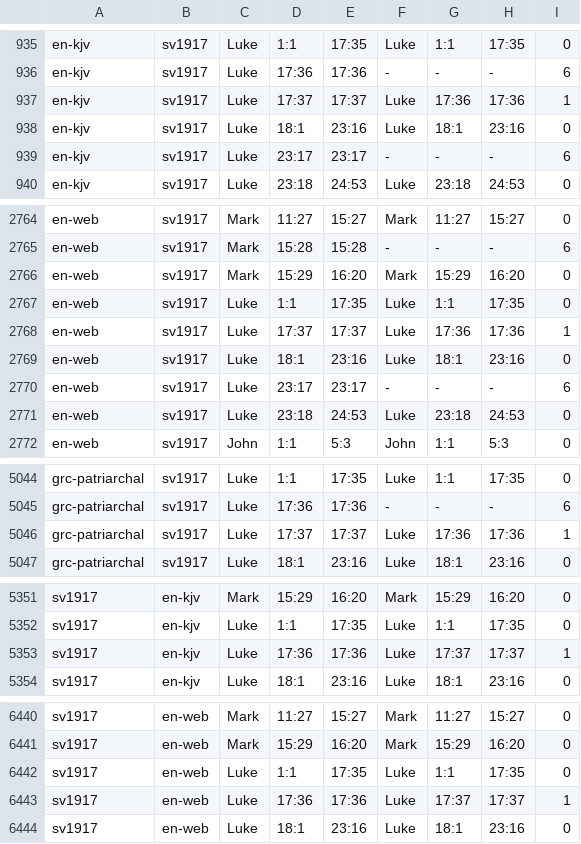
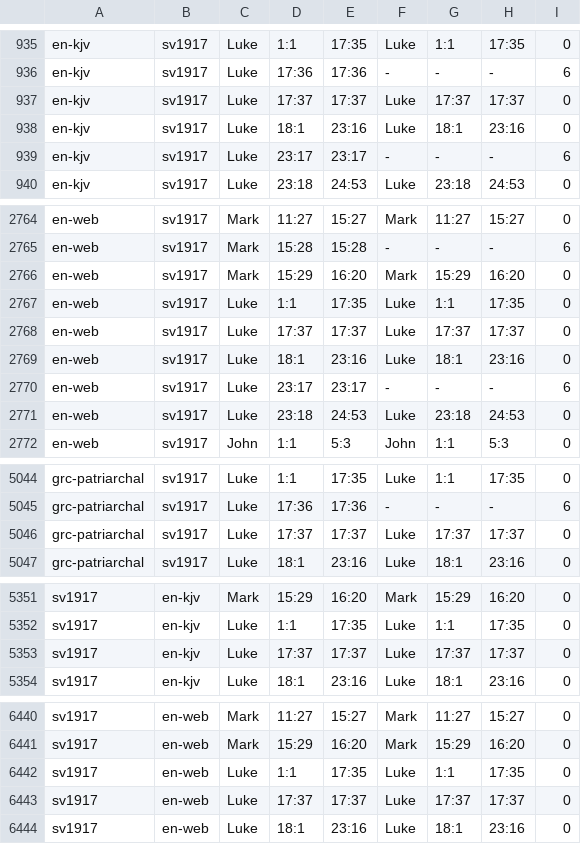
Before and after one commit to jsjoberg/perikop, a TSV file: resources/corpus/alignment.tsv, drawn as a sheet; only a part is shown, gaps mark what is left out; the diff covers the shown part only.

```diff
--- a/resources/corpus/alignment.tsv
+++ b/resources/corpus/alignment.tsv
@@ -936,3 +936,3 @@ en-kjv	sv1917	Luke	1:1	17:35	Luke	1:1	17:35	0
 en-kjv	sv1917	Luke	17:36	17:36	-	-	-	6
-en-kjv	sv1917	Luke	17:37	17:37	Luke	17:36	17:36	1
+en-kjv	sv1917	Luke	17:37	17:37	Luke	17:37	17:37	0
 en-kjv	sv1917	Luke	18:1	23:16	Luke	18:1	23:16	0
@@ -2767,3 +2767,3 @@ en-web	sv1917	Mark	15:29	16:20	Mark	15:29	16:20	0
 en-web	sv1917	Luke	1:1	17:35	Luke	1:1	17:35	0
-en-web	sv1917	Luke	17:37	17:37	Luke	17:36	17:36	1
+en-web	sv1917	Luke	17:37	17:37	Luke	17:37	17:37	0
 en-web	sv1917	Luke	18:1	23:16	Luke	18:1	23:16	0
@@ -5045,3 +5045,3 @@ grc-patriarchal	sv1917	Luke	1:1	17:35	Luke	1:1	17:35	0
 grc-patriarchal	sv1917	Luke	17:36	17:36	-	-	-	6
-grc-patriarchal	sv1917	Luke	17:37	17:37	Luke	17:36	17:36	1
+grc-patriarchal	sv1917	Luke	17:37	17:37	Luke	17:37	17:37	0
 grc-patriarchal	sv1917	Luke	18:1	23:16	Luke	18:1	23:16	0
@@ -5352,3 +5352,3 @@ sv1917	en-kjv	Mark	15:29	16:20	Mark	15:29	16:20	0
 sv1917	en-kjv	Luke	1:1	17:35	Luke	1:1	17:35	0
-sv1917	en-kjv	Luke	17:36	17:36	Luke	17:37	17:37	1
+sv1917	en-kjv	Luke	17:37	17:37	Luke	17:37	17:37	0
 sv1917	en-kjv	Luke	18:1	23:16	Luke	18:1	23:16	0
@@ -6442,3 +6442,3 @@ sv1917	en-web	Mark	15:29	16:20	Mark	15:29	16:20	0
 sv1917	en-web	Luke	1:1	17:35	Luke	1:1	17:35	0
-sv1917	en-web	Luke	17:36	17:36	Luke	17:37	17:37	1
+sv1917	en-web	Luke	17:37	17:37	Luke	17:37	17:37	0
 sv1917	en-web	Luke	18:1	23:16	Luke	18:1	23:16	0
```
Also changed, not shown: 3 edited cells elsewhere in this file, resources/lexicon/sv1917-homographs.tsv, resources/lexicon/sv1917-words.tsv, 36 other files.
